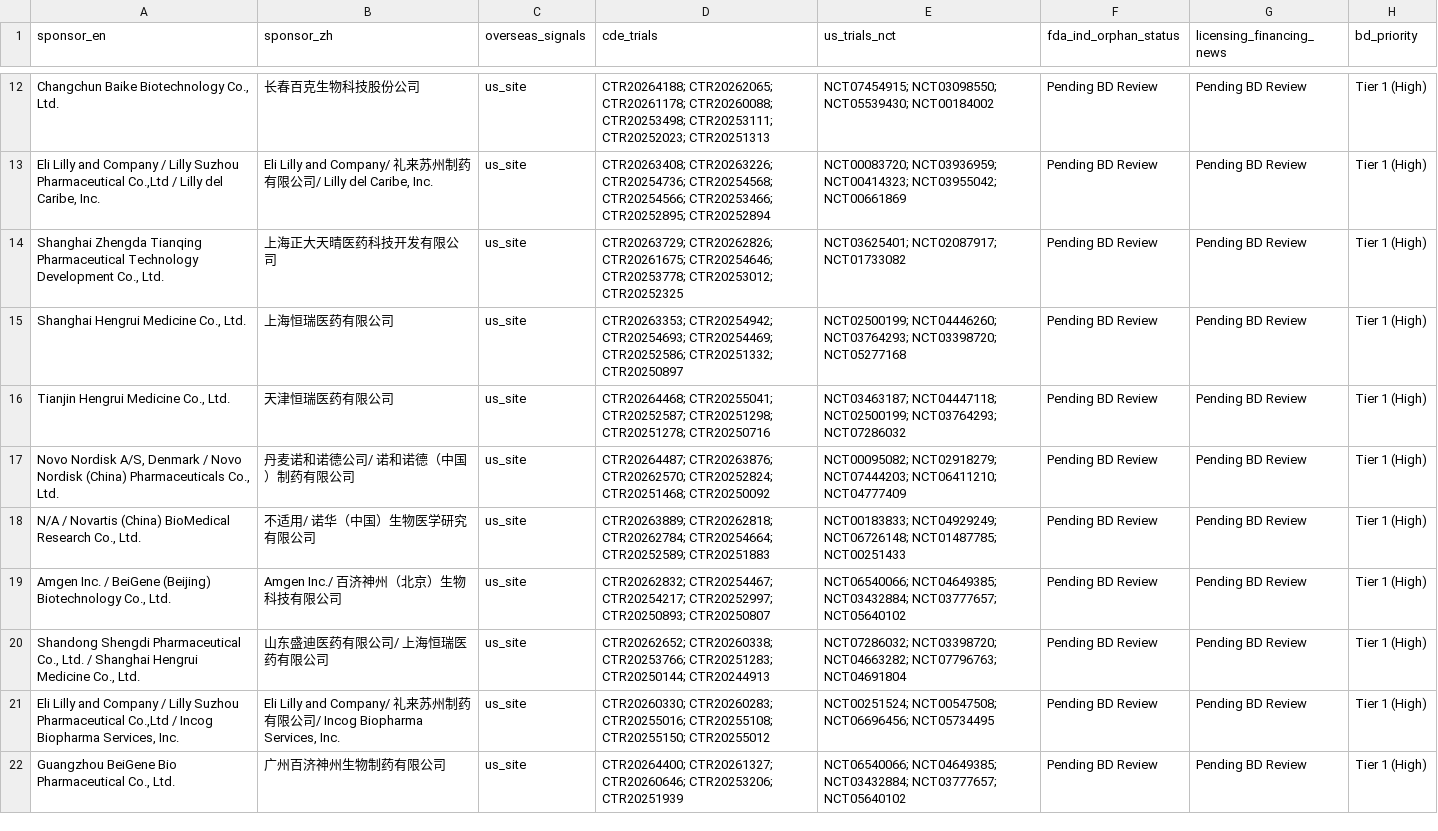
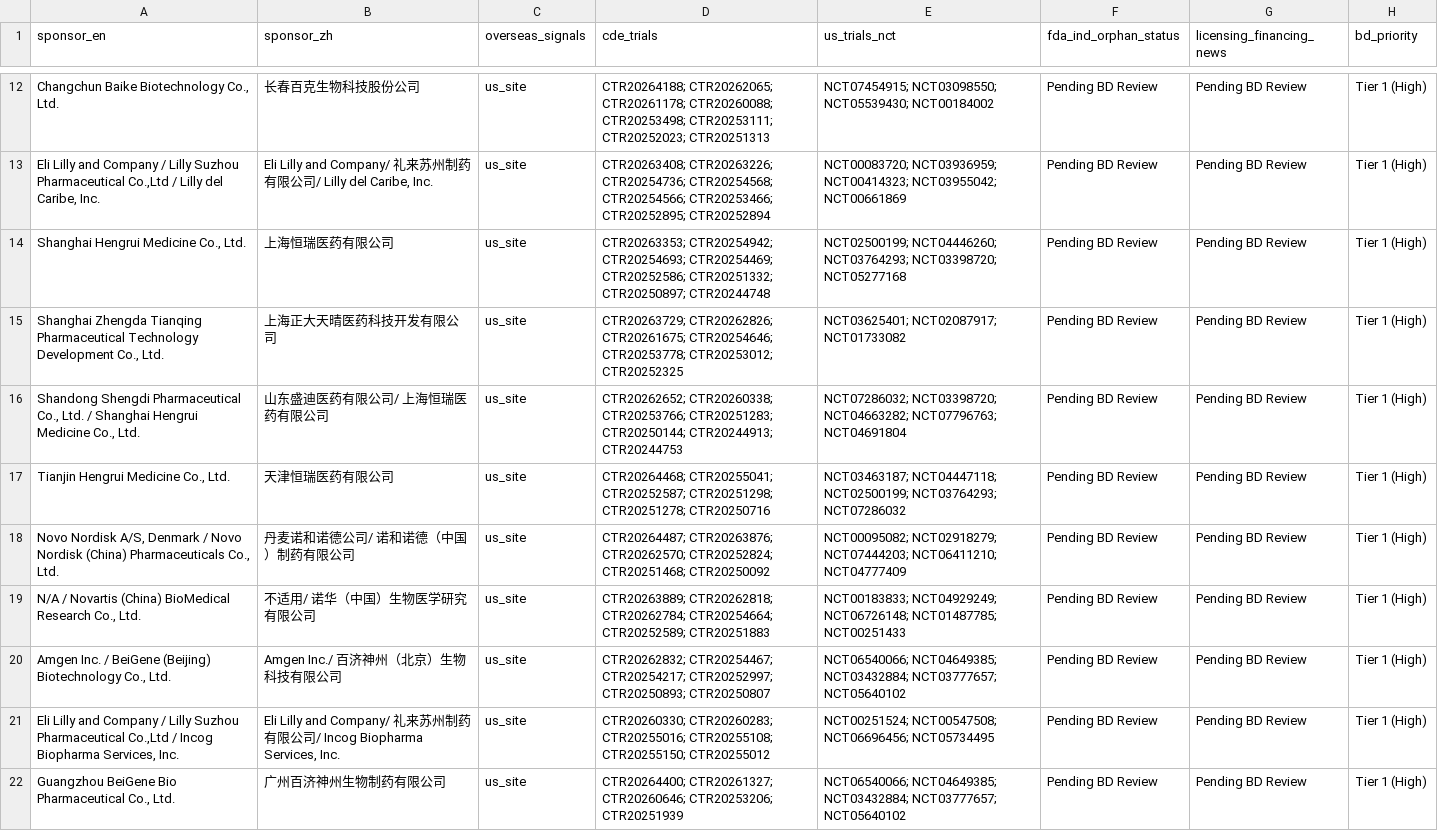
Before and after one commit to hutianle/cde-clinical-trials, a CSV file: data/overseas_targets.csv, drawn as a sheet; only a part is shown, gaps mark what is left out; removed rows and columns are numbered as before the commit, all else as after; the diff names each change by its address in the sheet, - before the commit and + after, or states it on an @@ line.

```diff
--- a/data/overseas_targets.csv
+++ b/data/overseas_targets.csv
+row 14: Shanghai Hengrui Medicine Co., Ltd. | 上海恒瑞医药有限公司 | us_site | CTR20263353; CTR20254942; CTR20254693; CTR20254469; CTR20252586; CTR20251332; CTR20250897; CTR20244748 | NCT02500199; NCT04446260; NCT03764293; NCT03398720; NCT05277168 | Pending BD Review | Pending BD Review | Tier 1 (High)
-A16 (sponsor_en): Shanghai Hengrui…
+A16 (sponsor_en): Shandong Shengdi Pharmaceutical Co., Ltd. / Shanghai Hengrui…
-B16 (sponsor_zh): 上海恒瑞医药有限公司
+B16 (sponsor_zh): 山东盛迪医药有限公司/ 上海恒瑞医药有限公司
-D16 (cde_trials): CTR20263353; CTR20254942; CTR20254693; CTR20254469; CTR20252586; CTR20251332; CTR20250897
+D16 (cde_trials): CTR20262652; CTR20260338; CTR20253766; CTR20251283; CTR20250144; CTR20244913; CTR20244753
-E16 (us_trials_nct): NCT02500199; NCT04446260; NCT03764293; NCT03398720; NCT05277168
+E16 (us_trials_nct): NCT07286032; NCT03398720; NCT04663282; NCT07796763; NCT04691804
-row 20: Shandong Shengdi Pharmaceutical Co., Ltd. / Shanghai Hengrui Medicine Co., Ltd. | 山东盛迪医药有限公司/ 上海恒瑞医药有限公司 | us_site | CTR20262652; CTR20260338; CTR20253766; CTR20251283; CTR20250144; CTR20244913 | NCT07286032; NCT03398720; NCT04663282; NCT07796763; NCT04691804 | Pending BD Review | Pending BD Review | Tier 1 (High)
```
Also changed, not shown: 6 other files.
